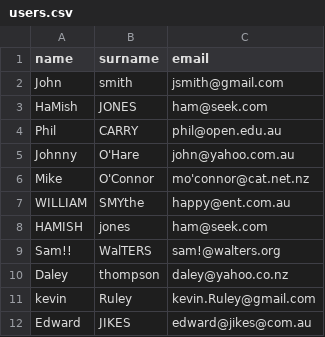
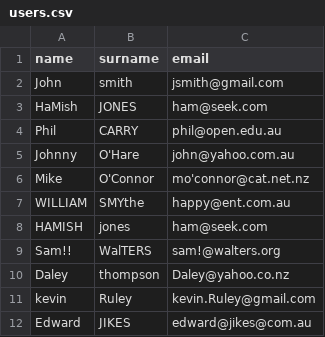
Before and after one commit to tsengel11/csv_import, a CSV file: users.csv, drawn as a sheet.

```diff
--- a/users.csv
+++ b/users.csv
@@ -9,3 +9,3 @@ HAMISH,jones	,ham@seek.com
 Sam!!  ,WalTERS,sam!@walters.org	
-Daley,thompson,daley@yahoo.co.nz
+Daley,thompson,Daley@yahoo.co.nz
 kevin,Ruley,kevin.Ruley@gmail.com
```
Also changed, not shown: 1 other file.
